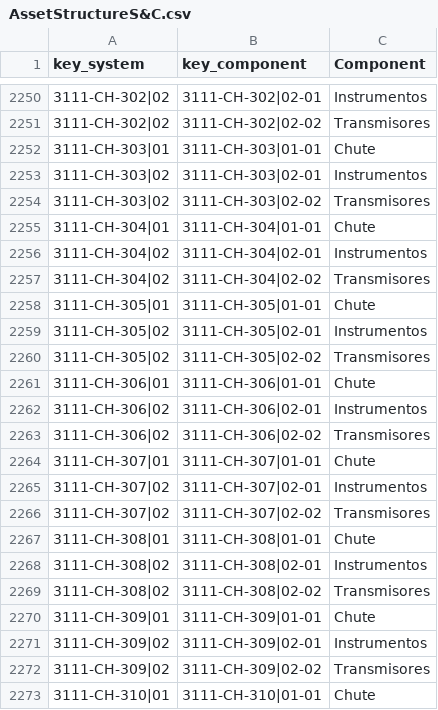
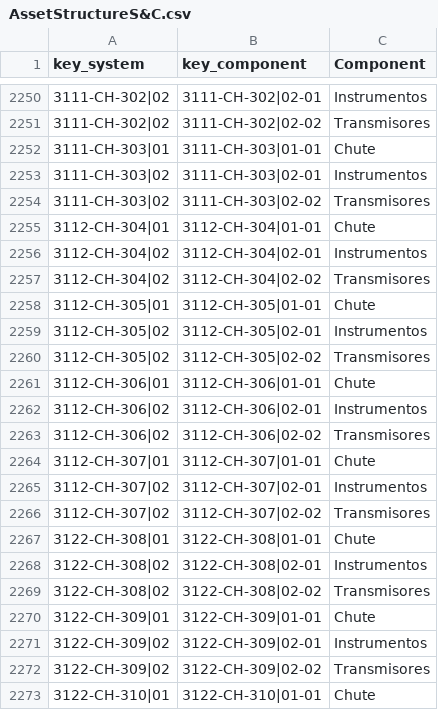
Before and after one commit to KainaK0/maintenanceApp, a CSV file: 02. Data2HR/data/AssetStructureS&C.csv, drawn as a sheet; only a part is shown, gaps mark what is left out; the diff covers the shown part only.

Commit message:
adding data files to update the asset information

```diff
--- a/02. Data2HR/data/AssetStructureS&C.csv
+++ b/02. Data2HR/data/AssetStructureS&C.csv
@@ -2254,20 +2254,20 @@
 3111-CH-303|02,3111-CH-303|02-02,Transmisores
-3111-CH-304|01,3111-CH-304|01-01,Chute
-3111-CH-304|02,3111-CH-304|02-01,Instrumentos
-3111-CH-304|02,3111-CH-304|02-02,Transmisores
-3111-CH-305|01,3111-CH-305|01-01,Chute
-3111-CH-305|02,3111-CH-305|02-01,Instrumentos
-3111-CH-305|02,3111-CH-305|02-02,Transmisores
-3111-CH-306|01,3111-CH-306|01-01,Chute
-3111-CH-306|02,3111-CH-306|02-01,Instrumentos
-3111-CH-306|02,3111-CH-306|02-02,Transmisores
-3111-CH-307|01,3111-CH-307|01-01,Chute
-3111-CH-307|02,3111-CH-307|02-01,Instrumentos
-3111-CH-307|02,3111-CH-307|02-02,Transmisores
-3111-CH-308|01,3111-CH-308|01-01,Chute
-3111-CH-308|02,3111-CH-308|02-01,Instrumentos
-3111-CH-308|02,3111-CH-308|02-02,Transmisores
-3111-CH-309|01,3111-CH-309|01-01,Chute
-3111-CH-309|02,3111-CH-309|02-01,Instrumentos
-3111-CH-309|02,3111-CH-309|02-02,Transmisores
-3111-CH-310|01,3111-CH-310|01-01,Chute
+3112-CH-304|01,3112-CH-304|01-01,Chute
+3112-CH-304|02,3112-CH-304|02-01,Instrumentos
+3112-CH-304|02,3112-CH-304|02-02,Transmisores
+3112-CH-305|01,3112-CH-305|01-01,Chute
+3112-CH-305|02,3112-CH-305|02-01,Instrumentos
+3112-CH-305|02,3112-CH-305|02-02,Transmisores
+3112-CH-306|01,3112-CH-306|01-01,Chute
+3112-CH-306|02,3112-CH-306|02-01,Instrumentos
+3112-CH-306|02,3112-CH-306|02-02,Transmisores
+3112-CH-307|01,3112-CH-307|01-01,Chute
+3112-CH-307|02,3112-CH-307|02-01,Instrumentos
+3112-CH-307|02,3112-CH-307|02-02,Transmisores
+3122-CH-308|01,3122-CH-308|01-01,Chute
+3122-CH-308|02,3122-CH-308|02-01,Instrumentos
+3122-CH-308|02,3122-CH-308|02-02,Transmisores
+3122-CH-309|01,3122-CH-309|01-01,Chute
+3122-CH-309|02,3122-CH-309|02-01,Instrumentos
+3122-CH-309|02,3122-CH-309|02-02,Transmisores
+3122-CH-310|01,3122-CH-310|01-01,Chute
```
Also changed, not shown: 10 removed rows and 30 edited cells elsewhere in this file, 02. Data2HR/data/AssetStructureA&S.csv, 02. Data2HR/data/DutieStructureD&R.csv, 11 other files.
